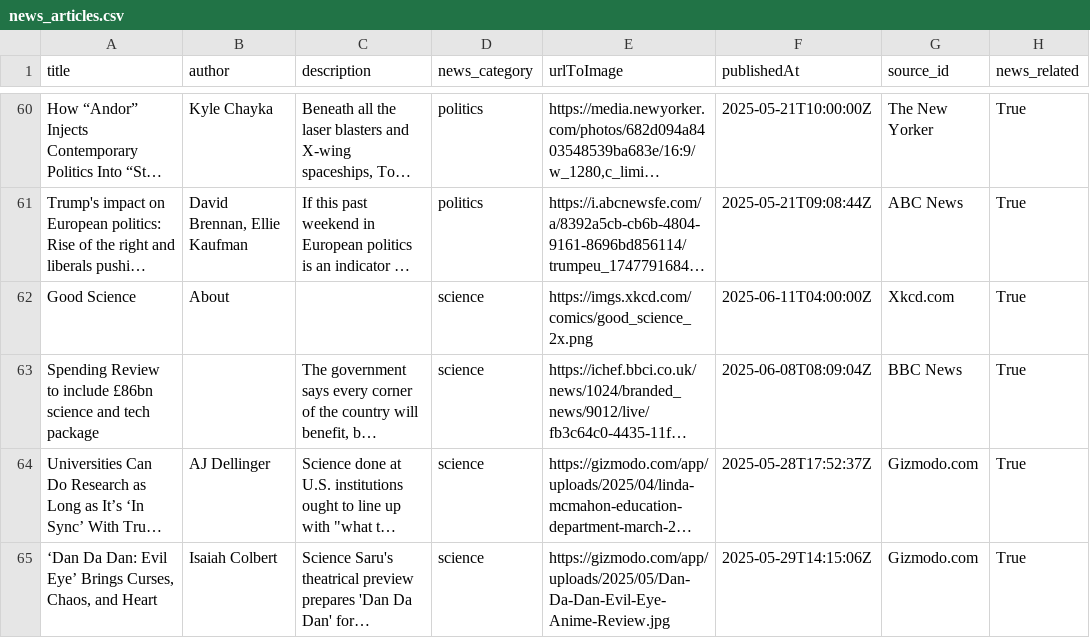
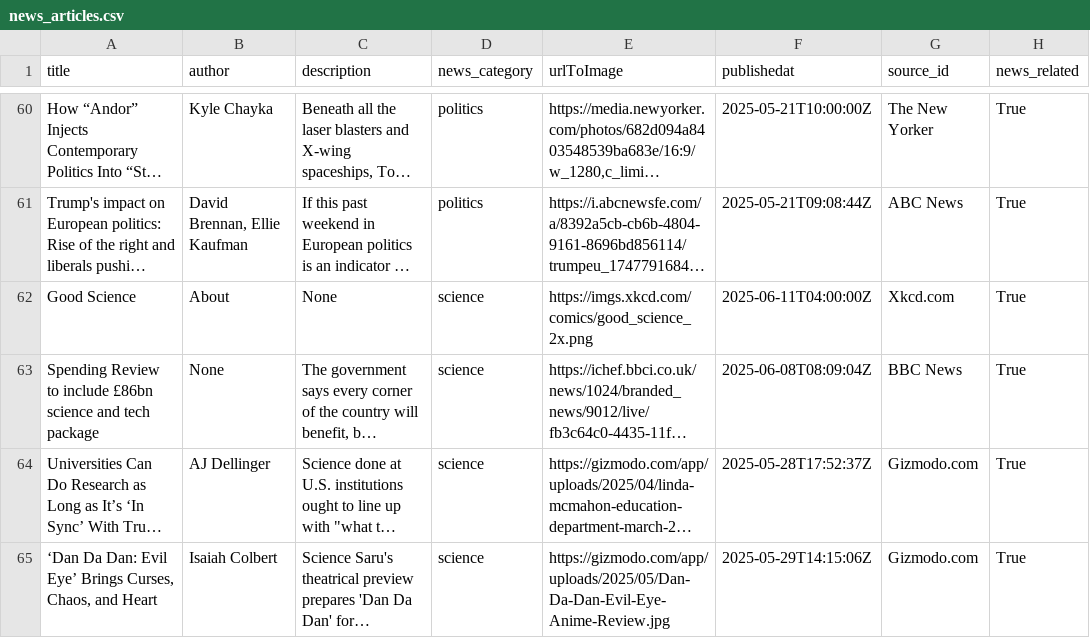
Before and after one commit to rrreeemcs/truman-fws-fakenews, a CSV file: input/news_articles.csv, drawn as a sheet; only a part is shown, gaps mark what is left out; long unchanged cells end in …; the diff covers the shown part only; the diff names each change by its address in the sheet, - before the commit and + after, or states it on an @@ line.

Commit message:
fixed psql_populate.py to also put news_article.csv and scraped_articles.csv into Articles table

```diff
--- a/input/news_articles.csv
+++ b/input/news_articles.csv
-F1: publishedAt
+F1: publishedat
-C62 (description): (empty)
+C62 (description): None
-B63 (author): (empty)
+B63 (author): None
```
Also changed, not shown: 7 edited cells elsewhere in this file, input/scraped_articles.csv, 2 other files.
